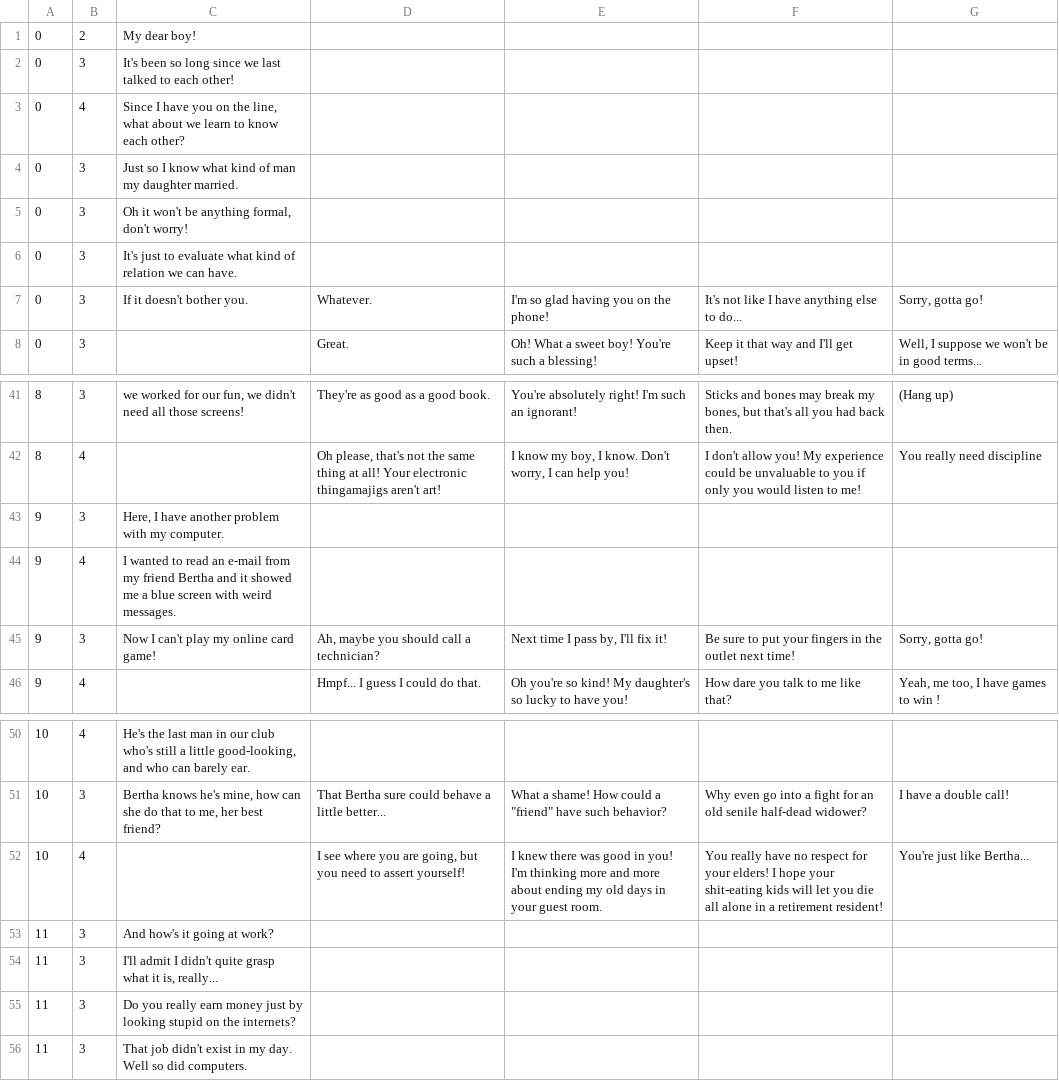
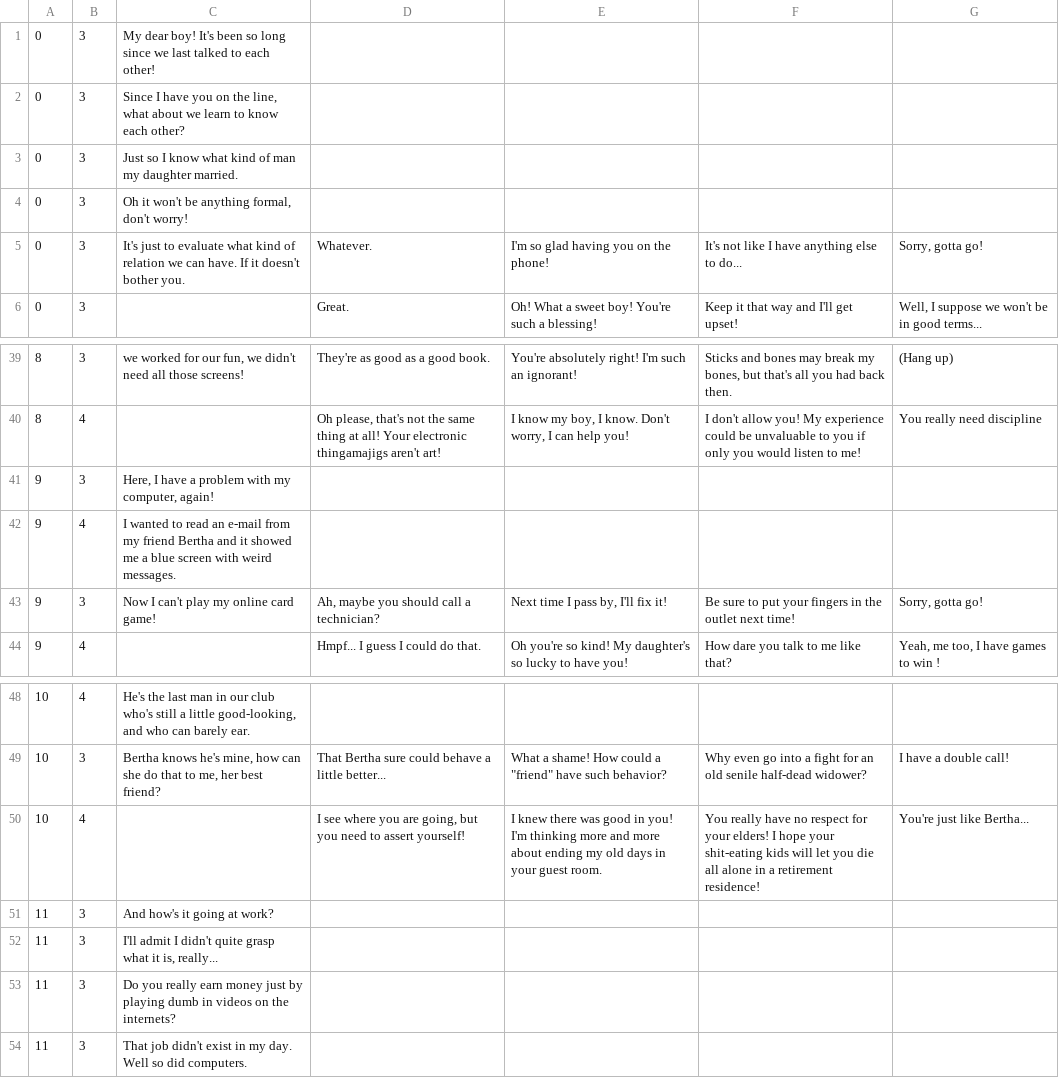
Before and after one commit to idaelDev/GGJ2017, a CSV file: Assets/Dialogs/Dialogue sheet - Neutral.csv, drawn as a sheet; only a part is shown, gaps mark what is left out.

```diff
--- a/Assets/Dialogs/Dialogue sheet - Neutral.csv
+++ b/Assets/Dialogs/Dialogue sheet - Neutral.csv
@@ -1,8 +1,6 @@
-0,2,My dear boy!,,,,
-0,3,It's been so long since we last talked to each other!,,,,
-0,4,"Since I have you on the line, what about we learn to know each other?",,,,
+0,3,My dear boy! It's been so long since we last talked to each other!,,,,
+0,3,"Since I have you on the line, what about we learn to know each other?",,,,
 0,3,Just so I know what kind of man my daughter married.,,,,
 0,3,"Oh it won't be anything formal, don't worry!",,,,
-0,3,It's just to evaluate what kind of relation we can have.,,,,
-0,3,If it doesn't bother you.,Whatever.,I'm so glad having you on the phone!,It's not like I have anything else to do...,"Sorry, gotta go!"
+0,3,It's just to evaluate what kind of relation we can have. If it doesn't bother you.,Whatever.,I'm so glad having you on the phone!,It's not like I have anything else to do...,"Sorry, gotta go!"
 0,3,,Great.,Oh! What a sweet boy! You're such a blessing!,Keep it that way and I'll get upset!,"Well, I suppose we won't be in good terms..."
@@ -42,3 +40,3 @@
 8,4,,"Oh please, that's not the same thing at all! Your electronic thingamajigs aren't art!","I know my boy, I know. Don't worry, I can help you!",I don't allow you! My experience could be unvaluable to you if only you would listen to me!,You really need discipline
-9,3,"Here, I have another problem with my computer.",,,,
+9,3,"Here, I have a problem with my computer, again!",,,,
 9,4,I wanted to read an e-mail from my friend Bertha and it showed me a blue screen with weird messages.,,,,
@@ -51,6 +49,6 @@
 10,3,"Bertha knows he's mine, how can she do that to me, her best friend?",That Bertha sure could behave a little better...,"What a shame! How could a ""friend"" have such behavior?",Why even go into a fight for an old senile half-dead widower?,I have a double call!
-10,4,,"I see where you are going, but you need to assert yourself!",I knew there was good in you! I'm thinking more and more about ending my old days in your guest room.,You really have no respect for your elders! I hope your shit-eating kids will let you die all alone in a retirement resident!,You're just like Bertha...
+10,4,,"I see where you are going, but you need to assert yourself!",I knew there was good in you! I'm thinking more and more about ending my old days in your guest room.,You really have no respect for your elders! I hope your shit-eating kids will let you die all alone in a retirement residence!,You're just like Bertha...
 11,3,And how's it going at work? ,,,,
 11,3,"I'll admit I didn't quite grasp what it is, really...",,,,
-11,3,Do you really earn money just by looking stupid on the internets?,,,,
+11,3,Do you really earn money just by playing dumb in videos on the internets?,,,,
 11,3,That job didn't exist in my day. Well so did computers.,,,,
```
Also changed, not shown: Assets/Dialogs/Dialogue sheet - Bonus.csv, Assets/Dialogs/Dialogue sheet - Negatif.csv, 1 other file.
